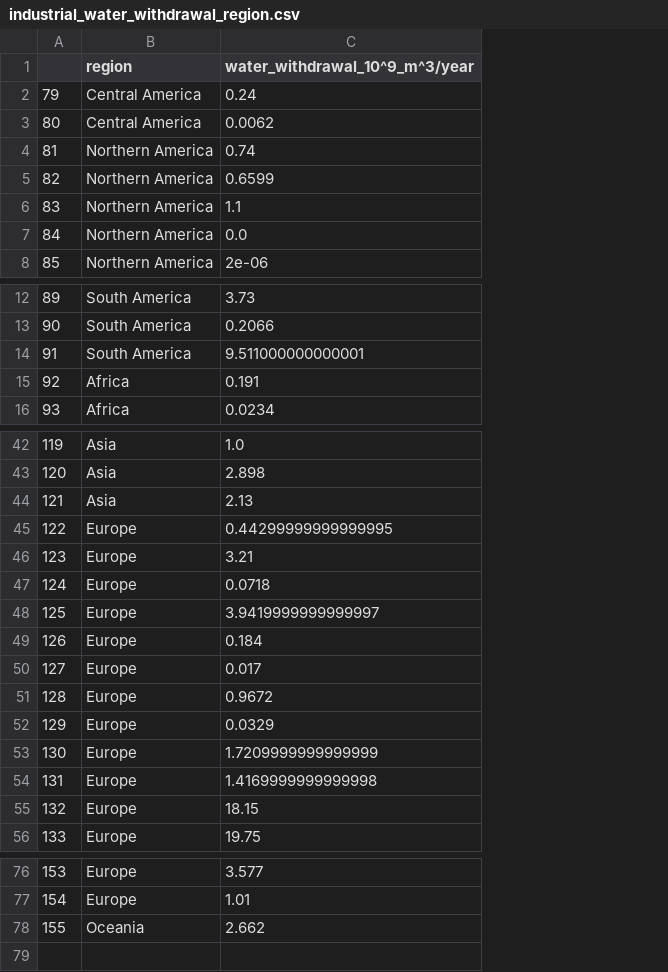
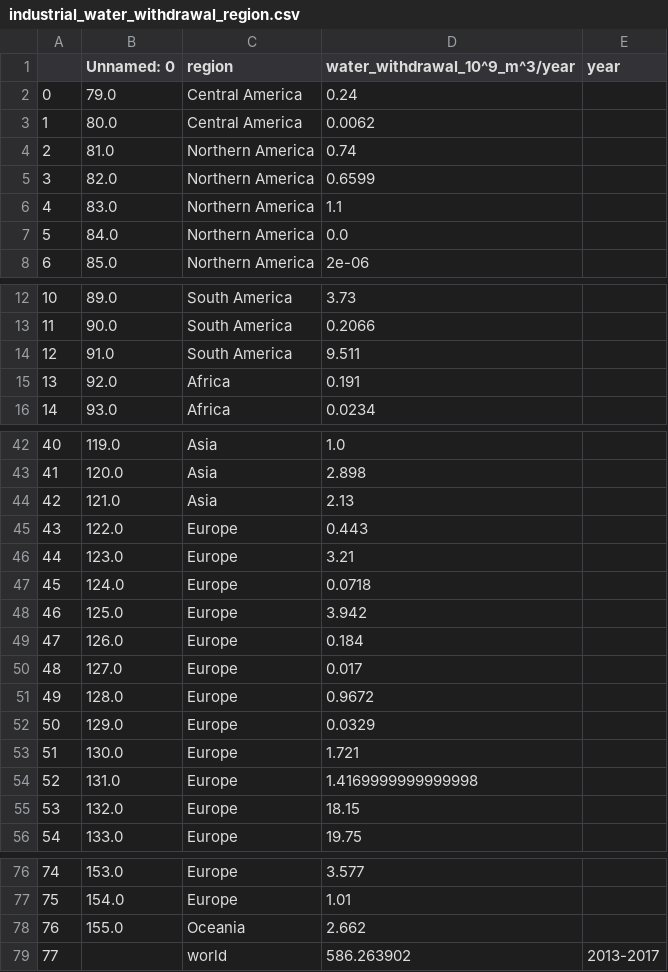
Before and after one commit to RPGroup-PBoC/human_impacts, a CSV file: data/water/AQUASTAT_water_use/processed/industrial_water_withdrawal_region.csv, drawn as a sheet; only a part is shown, gaps mark what is left out; removed rows and columns are numbered as before the commit, all else as after; the diff covers the shown part only; the diff names each change by its address in the sheet, - before the commit and + after, or states it on an @@ line.

```diff
--- a/data/water/AQUASTAT_water_use/processed/industrial_water_withdrawal_region.csv
+++ b/data/water/AQUASTAT_water_use/processed/industrial_water_withdrawal_region.csv
-column A, rows 2-8: 79 | 80 | 81 | 82 | 83 | 84 | 85; rows 12-16: 89 | 90 | 91 | 92 | 93; rows 42-56: 119 | 120 | 121 | 122 | 123 | 124 | 125 | 126 | 127 | 128 | 129 | 130 | 131 | 132 | 133; rows 76-78: 153 | 154 | 155
+column A, rows 2-8: 0 | 1 | 2 | 3 | 4 | 5 | 6; rows 12-16: 10 | 11 | 12 | 13 | 14; rows 42-56: 40 | 41 | 42 | 43 | 44 | 45 | 46 | 47 | 48 | 49 | 50 | 51 | 52 | 53 | 54; rows 76-78: 74 | 75 | 76
+column B (Unnamed: 0), rows 2-8: 79.0 | 80.0 | 81.0 | 82.0 | 83.0 | 84.0 | 85.0; rows 12-16: 89.0 | 90.0 | 91.0 | 92.0 | 93.0; rows 42-56: 119.0 | 120.0 | 121.0 | 122.0 | 123.0 | 124.0 | 125.0 | 126.0 | 127.0 | 128.0 | 129.0 | 130.0 | 131.0 | 132.0 | 133.0; rows 76-78: 153.0 | 154.0 | 155.0
+column E (year), empty
-D14 (water_withdrawal_10^9_m^3/year): 9.511000000000001
+D14 (water_withdrawal_10^9_m^3/year): 9.511
-D45 (water_withdrawal_10^9_m^3/year): 0.44299999999999995
+D45 (water_withdrawal_10^9_m^3/year): 0.443
-D48 (water_withdrawal_10^9_m^3/year): 3.9419999999999997
+D48 (water_withdrawal_10^9_m^3/year): 3.942
-D53 (water_withdrawal_10^9_m^3/year): 1.7209999999999999
+D53 (water_withdrawal_10^9_m^3/year): 1.721
+row 79: 77 |  | world | 586.263902 | 2013-2017
```
Also changed, not shown: 1 edited cell elsewhere in this file, data/water/AQUASTAT_water_use/processed/agricultural_water_withdrawal_region.csv, data/water/AQUASTAT_water_use/processed/municipal_water_withdrawal_region.csv.
